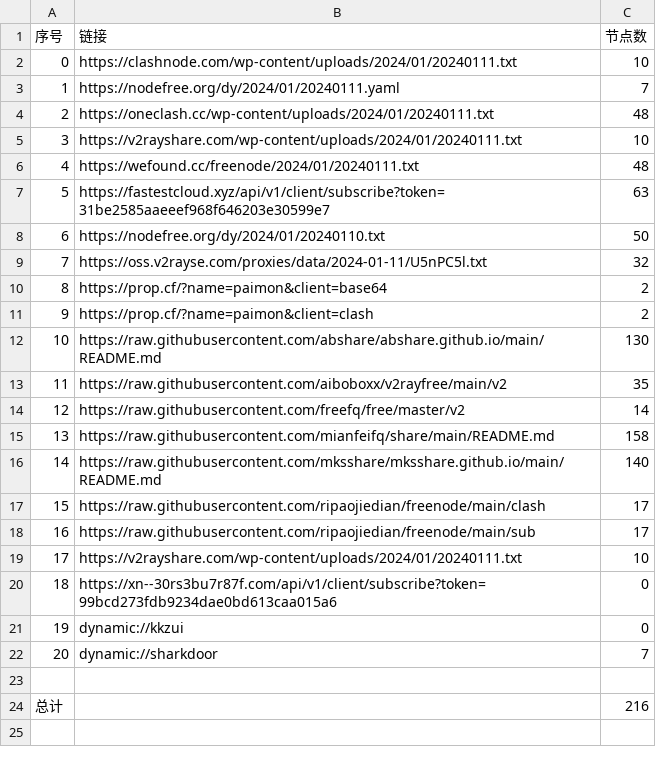
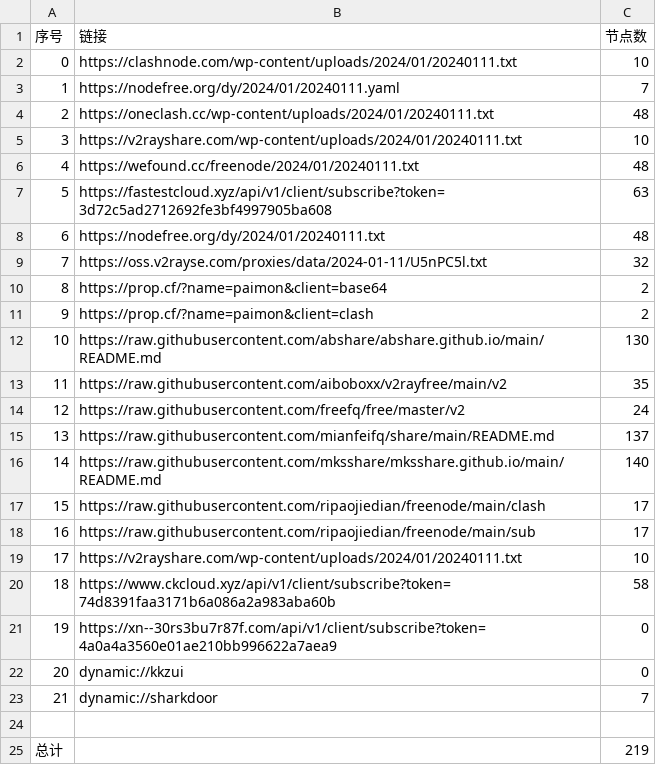
Before and after one commit to hdrafyy/NoMoreWalls, a CSV file: list_result.csv, drawn as a sheet; removed rows and columns are numbered as before the commit, all else as after; the diff names each change by its address in the sheet, - before the commit and + after, or states it on an @@ line.

```diff
--- a/list_result.csv
+++ b/list_result.csv
-B7 (链接): https://fastestcloud.xyz/api/v1/client/subscribe?token=31be2585aaeeef968f646203e30599e7
+B7 (链接): https://fastestcloud.xyz/api/v1/client/subscribe?token=3d72c5ad2712692fe3bf4997905ba608
-row 8: 6 | https://nodefree.org/dy/2024/01/20240110.txt | 50
+row 8: 6 | https://nodefree.org/dy/2024/01/20240111.txt | 48
-C14 (节点数): 14
+C14 (节点数): 24
-C15 (节点数): 158
+C15 (节点数): 137
+row 20: 18 | https://www.ckcloud.xyz/api/v1/client/subscribe?token=74d8391faa3171b6a086a2a983aba60b | 58
@@ column A (序号) renumbered between rows 21 and 23 @@
-B21 (链接): https://xn--30rs3bu7r87f.com/api/v1/client/subscribe?token=99bcd273fdb9234dae0bd613caa015a6
+B21 (链接): https://xn--30rs3bu7r87f.com/api/v1/client/subscribe?token=4a0a4a3560e01ae210bb996622a7aea9
-C25 (节点数): 216
+C25 (节点数): 219
```
Also changed, not shown: 13 other files.
